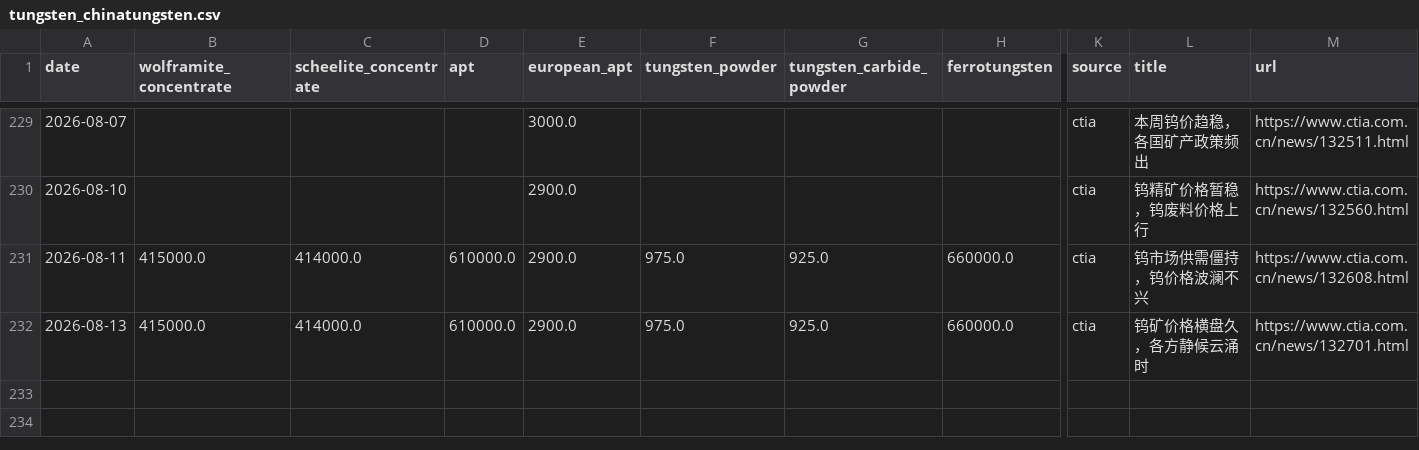
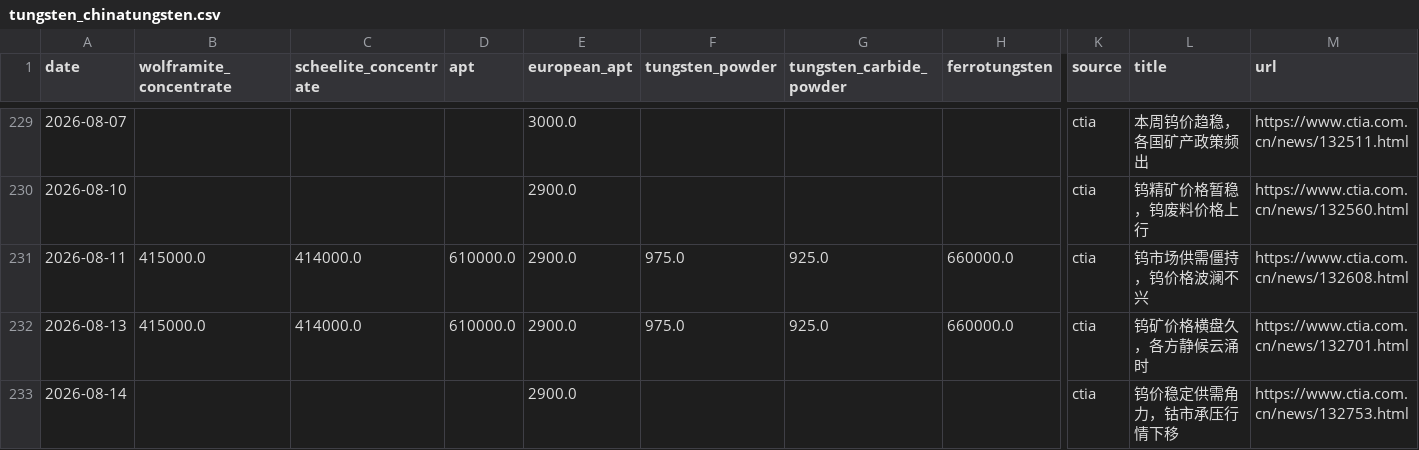
Before and after one commit to Henrywzh/alternative-data, a CSV file: data/raw/minerals_signal_data/tungsten_chinatungsten.csv, drawn as a sheet; only a part is shown, gaps mark what is left out; rows hold the shown columns only; the diff names each change by its address in the sheet, - before the commit and + after, or states it on an @@ line.

```diff
--- a/data/raw/minerals_signal_data/tungsten_chinatungsten.csv
+++ b/data/raw/minerals_signal_data/tungsten_chinatungsten.csv
+row 233: 2026-08-14 |  |  |  | 2900.0 |  |  |  | ctia | 钨价稳定供需角力，钴市承压行情下移 | https://www.ctia.com.cn/news/132753.html
```
Also changed, not shown: data/processed/minerals_signal_data/tungsten_price_daily/latest/tungsten_price_daily.csv, 1 other file.
